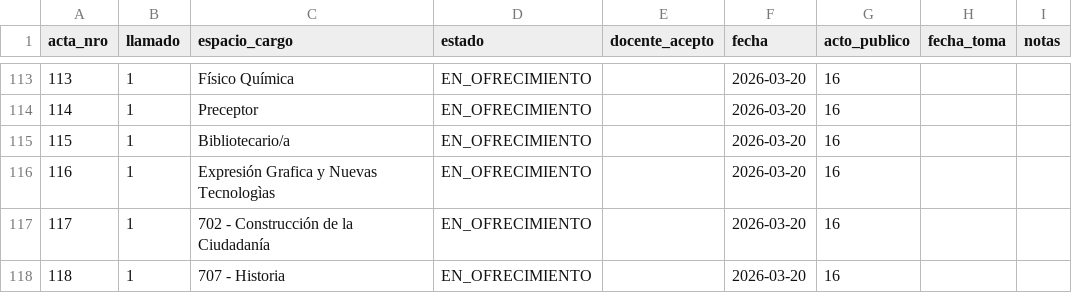
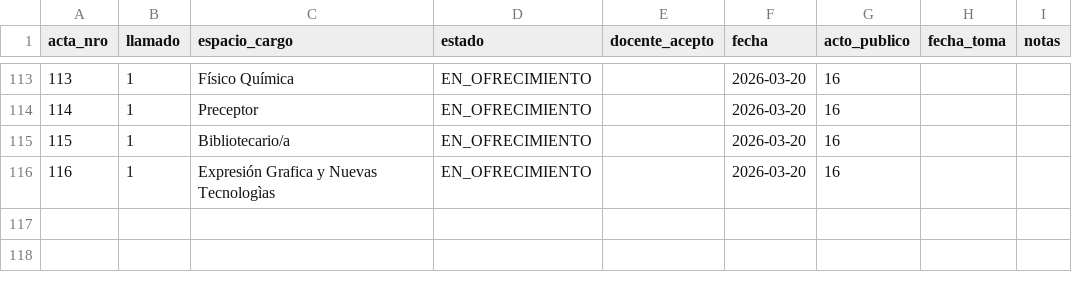
Before and after one commit to idgaitan/azurduy-visor, a CSV file: ofrecimientos.csv, drawn as a sheet; only a part is shown, gaps mark what is left out; the diff names each change by its address in the sheet, - before the commit and + after, or states it on an @@ line.

Commit message:
auto: ofrecimientos 2026

```diff
--- a/ofrecimientos.csv
+++ b/ofrecimientos.csv
-row 117: 117 | 1 | 702 - Construcción de la Ciudadanía | EN_OFRECIMIENTO |  | 2026-03-20 | 16
-row 118: 118 | 1 | 707 - Historia | EN_OFRECIMIENTO |  | 2026-03-20 | 16
```
